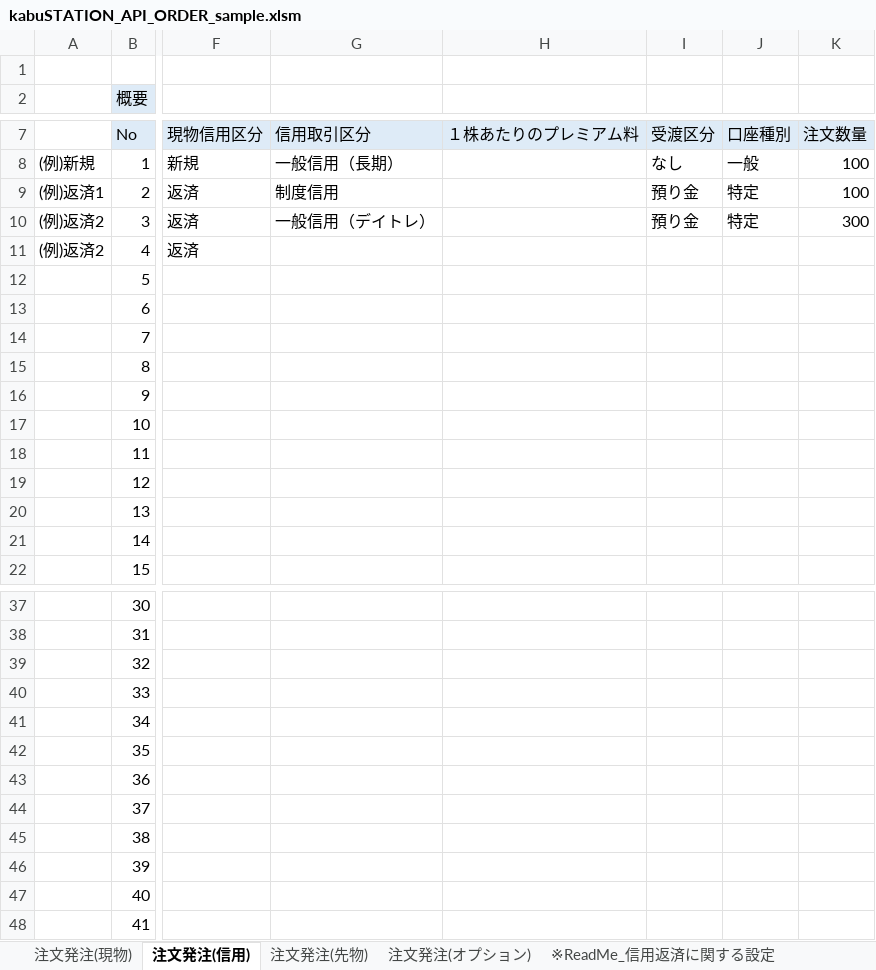
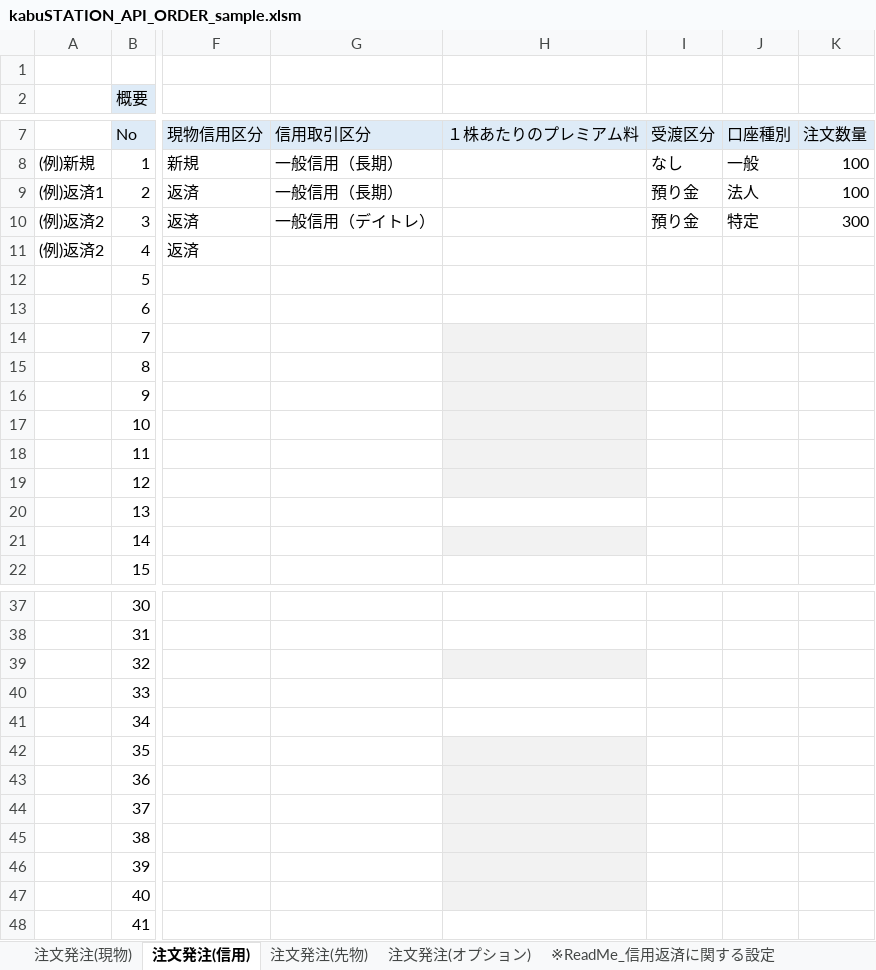
Before and after one commit to kabucom/kabusapi, an Excel workbook: sample/ExcelMacro/kabuSTATION_API_ORDER_sample.xlsm, sheet 注文発注(信用), drawn as a sheet; only a part is shown, gaps mark what is left out; values as stored, in another font and other column widths than the file's, no borders; charts and pictures and conditional formats not drawn; the diff covers the shown part only; the diff names each change by its address in the sheet, - before the commit and + after, or states it on an @@ line.

```diff
--- a/sample/ExcelMacro/kabuSTATION_API_ORDER_sample.xlsm (sheet 注文発注(信用))
+++ b/sample/ExcelMacro/kabuSTATION_API_ORDER_sample.xlsm (sheet 注文発注(信用))
-G9: 制度信用
+G9: 一般信用（長期）
-J9: 特定
+J9: 法人
-H14:H19 fill: none
+H14:H19 fill: #F2F2F2
-H21 fill: none
+H21 fill: #F2F2F2
-H39 fill: none
+H39 fill: #F2F2F2
-H42:H47 fill: none
+H42:H47 fill: #F2F2F2
```
Also changed, not shown: 1 removed row and cell formats elsewhere in this sheet, sheet 注文発注(オプション), charts or pictures, sample/ExcelMacro/kabuSTATION_API_function_sample.xlsx, 11 other files.
